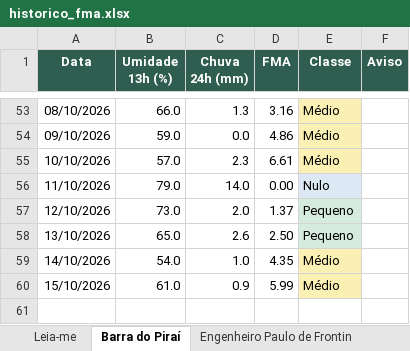
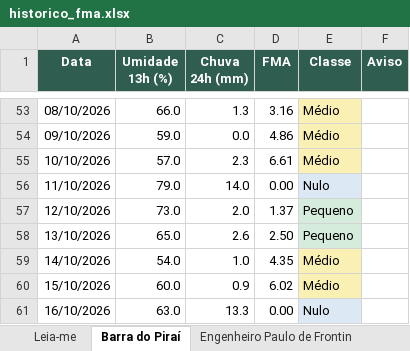
Before and after one commit to kovalsykib/painel-fma, an Excel workbook: docs/historico_fma.xlsx, sheet Barra do Piraí, drawn as a sheet; only a part is shown, gaps mark what is left out; values as stored, in another font and other column widths than the file's, no borders; the diff names each change by its address in the sheet, - before the commit and + after, or states it on an @@ line.

```diff
--- a/docs/historico_fma.xlsx (sheet Barra do Piraí)
+++ b/docs/historico_fma.xlsx (sheet Barra do Piraí)
-B60 (Umidade 13h (%)): 61.0
+B60 (Umidade 13h (%)): 60.0
-D60 (FMA): 5.99
+D60 (FMA): 6.02
+row 61: 16/10/2026 | 63.0 | 13.3 | 0.00 | Nulo
```
Also changed, not shown: sheet Mangaratiba, sheet Vassouras, sheet Piraí, sheet Rio Claro, sheet Engenheiro Paulo de Frontin, sheet Mendes, 9 more sheets, 33 other files.
